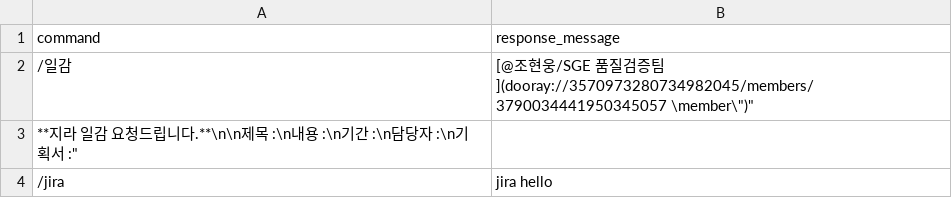
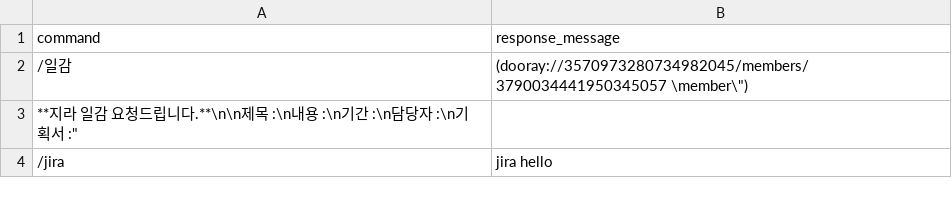
Before and after one commit to peterland7572/Test, a CSV file: commands.csv, drawn as a sheet.

Commit message:
Update commands.csv

```diff
--- a/commands.csv
+++ b/commands.csv
@@ -1,3 +1,3 @@
 command,response_message
-/일감,"[@조현웅/SGE 품질검증팀](dooray://3570973280734982045/members/3790034441950345057 \"member\")"
+/일감,"(dooray://3570973280734982045/members/3790034441950345057 \"member\")
 **지라 일감 요청드립니다.**\n\n제목 :\n내용 :\n기간 :\n담당자 :\n기획서 :"
```
